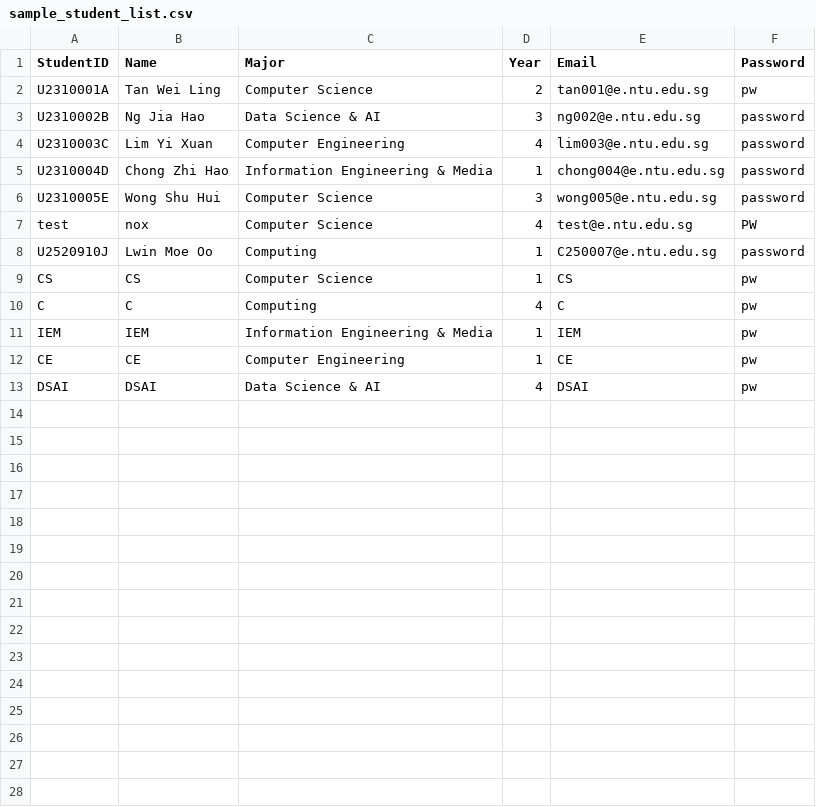
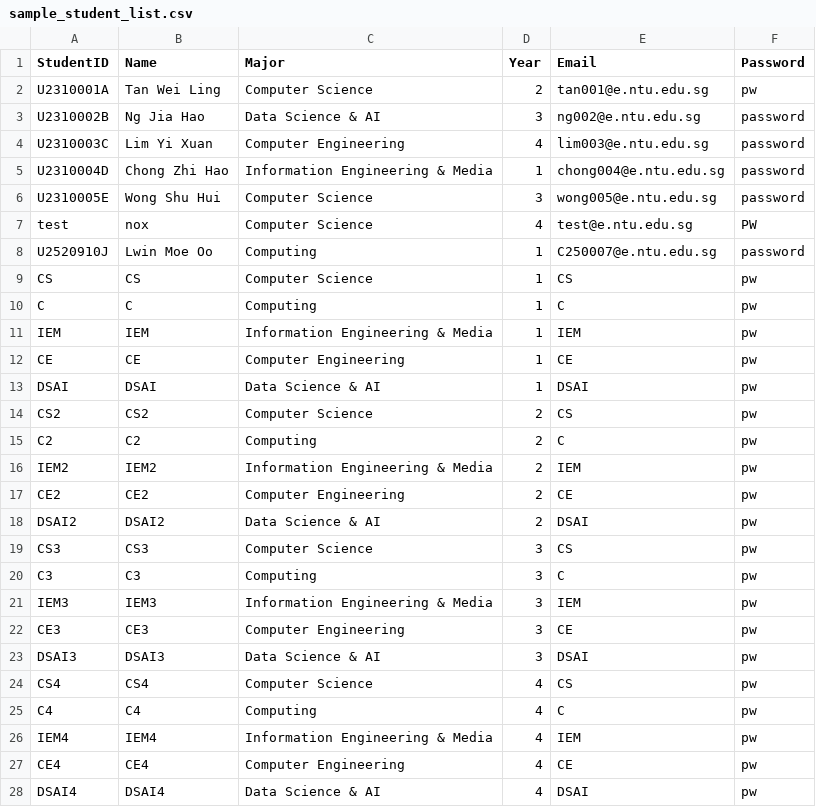
Before and after one commit to LeoTan123/NTU-CT2003-Assignment, a CSV file: InternshipSystem/src/sample_student_list.csv, drawn as a sheet.

```diff
--- a/InternshipSystem/src/sample_student_list.csv
+++ b/InternshipSystem/src/sample_student_list.csv
@@ -9,5 +9,20 @@ U2520910J,Lwin Moe Oo,Computing,1,C250007@e.ntu.edu.sg,password
 CS,CS,Computer Science,1,CS,pw
-C,C,Computing,4,C,pw
+C,C,Computing,1,C,pw
 IEM,IEM,Information Engineering & Media,1,IEM,pw
 CE,CE,Computer Engineering,1,CE,pw
-DSAI,DSAI,Data Science & AI,4,DSAI,pw
+DSAI,DSAI,Data Science & AI,1,DSAI,pw
+CS2,CS2,Computer Science,2,CS,pw
+C2,C2,Computing,2,C,pw
+IEM2,IEM2,Information Engineering & Media,2,IEM,pw
+CE2,CE2,Computer Engineering,2,CE,pw
+DSAI2,DSAI2,Data Science & AI,2,DSAI,pw
+CS3,CS3,Computer Science,3,CS,pw
+C3,C3,Computing,3,C,pw
+IEM3,IEM3,Information Engineering & Media,3,IEM,pw
+CE3,CE3,Computer Engineering,3,CE,pw
+DSAI3,DSAI3,Data Science & AI,3,DSAI,pw
+CS4,CS4,Computer Science,4,CS,pw
+C4,C4,Computing,4,C,pw
+IEM4,IEM4,Information Engineering & Media,4,IEM,pw
+CE4,CE4,Computer Engineering,4,CE,pw
+DSAI4,DSAI4,Data Science & AI,4,DSAI,pw
```
Also changed, not shown: InternshipSystem/src/sample_company_representative_list.csv, InternshipSystem/src/sample_internship_list.csv, 3 other files.
